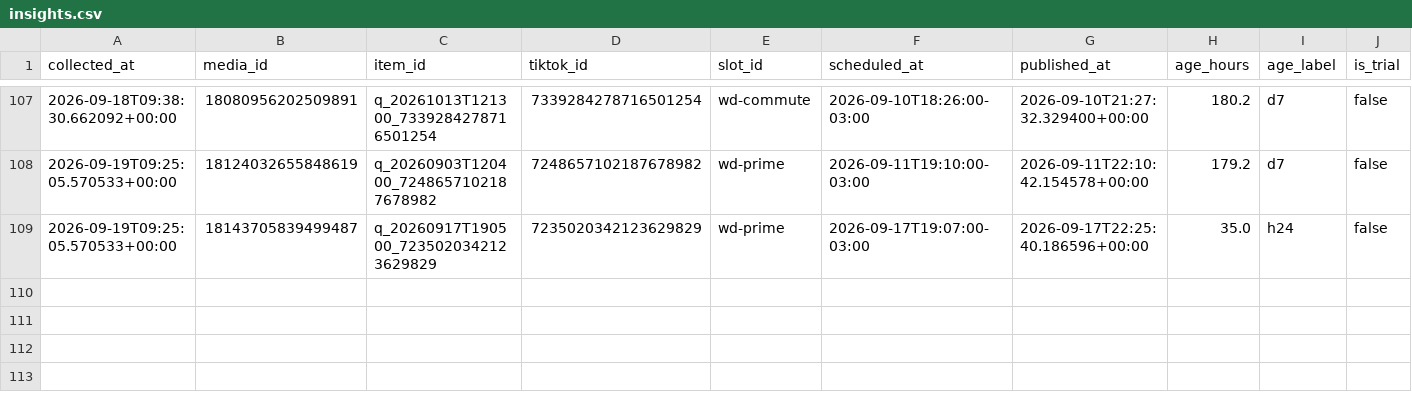
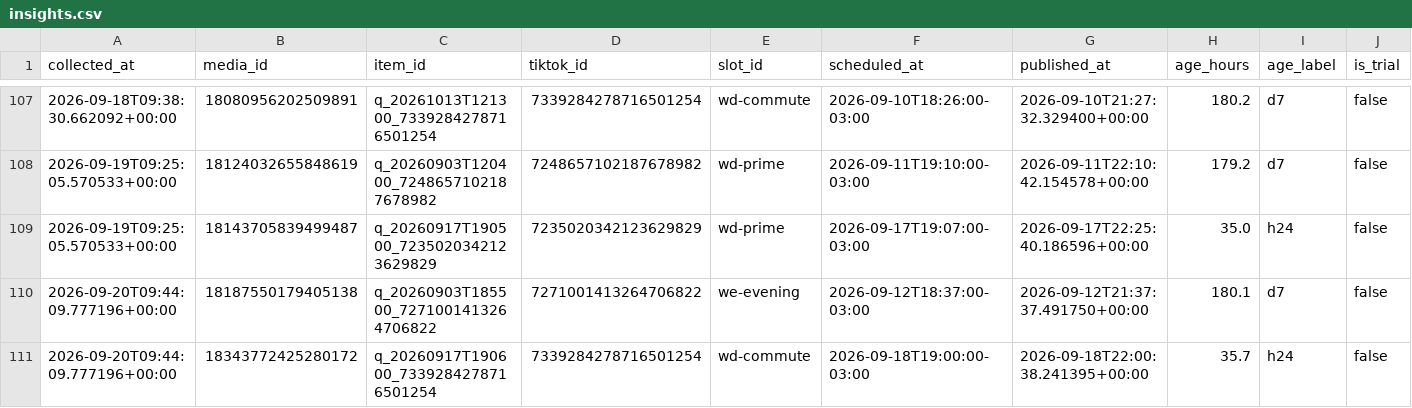
Before and after one commit to lafferreira91/tiktok_insta_lukasmax, a CSV file: data/insights.csv, drawn as a sheet; only a part is shown, gaps mark what is left out; rows hold the shown columns only; the diff names each change by its address in the sheet, - before the commit and + after, or states it on an @@ line.

Commit message:
Metricas coletadas no run 35503122346

```diff
--- a/data/insights.csv
+++ b/data/insights.csv
+row 110: 2026-09-20T09:44:09.777196+00:00 | 18187550179405138 | q_20260903T185500_7271001413264706822 | 7271001413264706822 | we-evening | 2026-09-12T18:37:00-03:00 | 2026-09-12T21:37:37.491750+00:00 | 180.1 | d7 | false
+row 111: 2026-09-20T09:44:09.777196+00:00 | 18343772425280172 | q_20260917T190600_7339284278716501254 | 7339284278716501254 | wd-commute | 2026-09-18T19:00:00-03:00 | 2026-09-18T22:00:38.241395+00:00 | 35.7 | h24 | false
```
